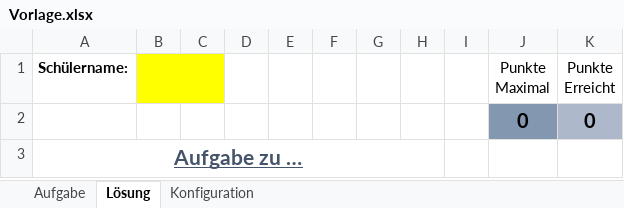
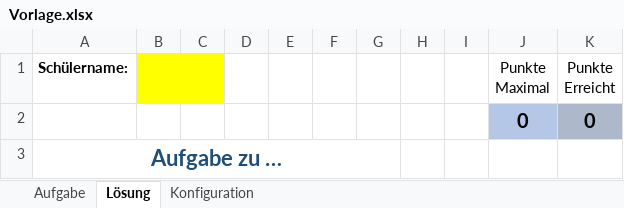
Before and after one commit to marceldobehere/Excel-Assignment-Generator, an Excel workbook: Excel Generator/ExternalResources/Vorlage.xlsx, sheet Lösung, drawn as a sheet; values as stored, in another font and other column widths than the file's, no borders; the diff names each change by its address in the sheet, - before the commit and + after, or states it on an @@ line.

```diff
--- a/Excel Generator/ExternalResources/Vorlage.xlsx (sheet Lösung)
+++ b/Excel Generator/ExternalResources/Vorlage.xlsx (sheet Lösung)
-J2 fill: #8497B0
+J2 fill: #B4C7E7
@@ A3 underline: on → off, text colour: #44546A → #1F4E79, text size: larger @@
-A3:H3 merged
+A3:G3 merged
```
Also changed, not shown: sheet Aufgabe, sheet Konfiguration, 7 other files.
